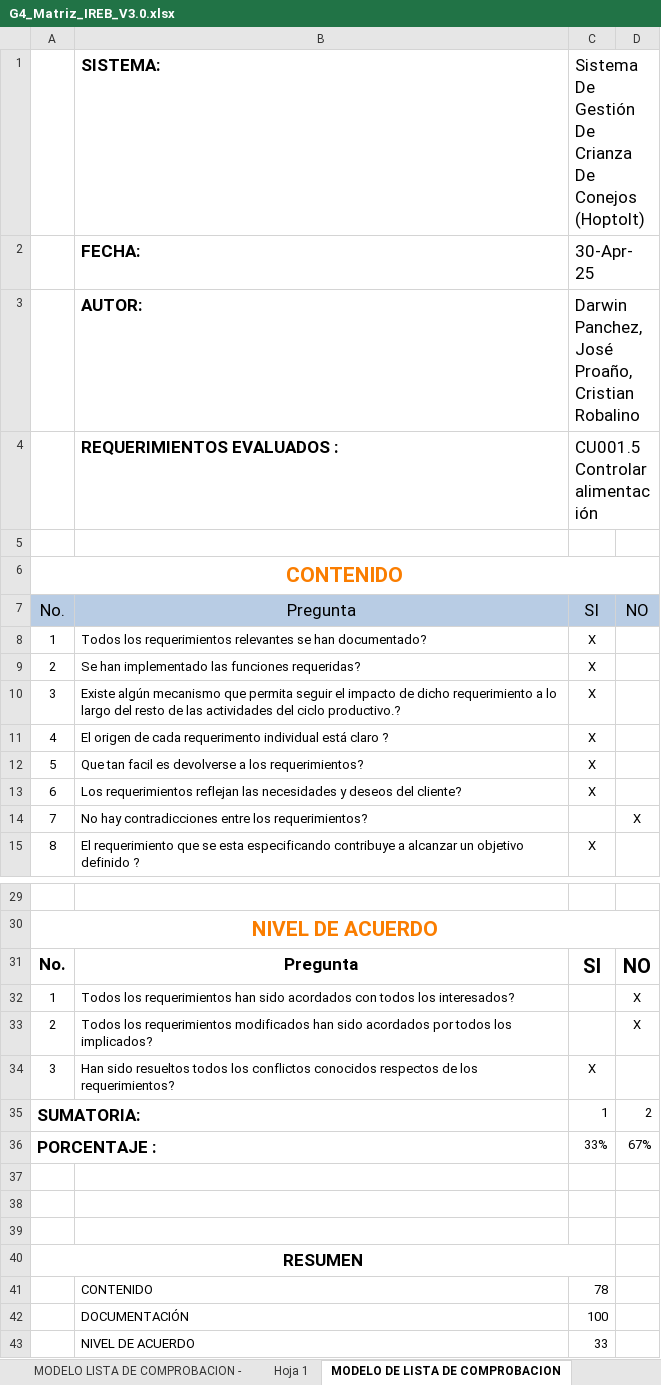
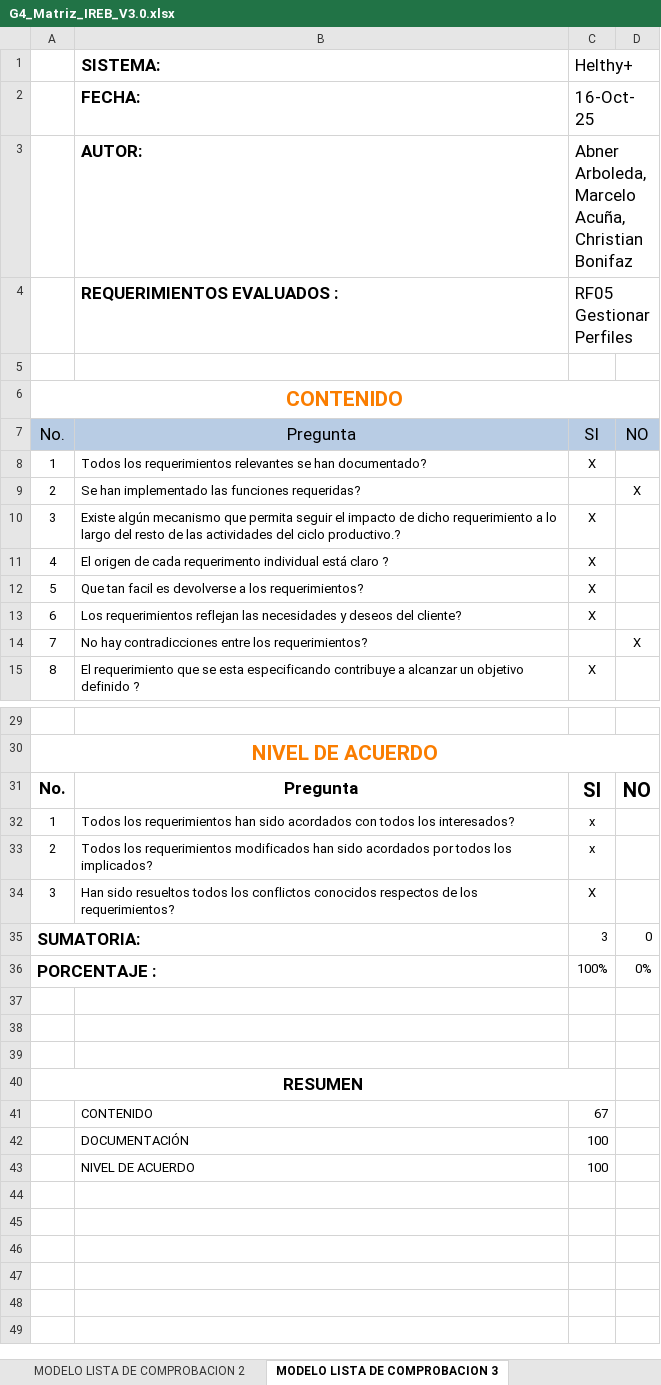
Before and after one commit to cmacuna7/27837_G1_ADS, an Excel workbook: U1/IREB/G4_Matriz_IREB_V3.0.xlsx, sheet MODELO LISTA DE COMPROBACION 3, drawn as a sheet; only a part is shown, gaps mark what is left out; values as stored, in another font and other column widths than the file's, no borders; charts and pictures and conditional formats and table styles not drawn; the diff covers the shown part only; the diff names each change by its address in the sheet, - before the commit and + after, or states it on an @@ line.

```diff
--- a/U1/IREB/G4_Matriz_IREB_V3.0.xlsx (sheet MODELO LISTA DE COMPROBACION 3)
+++ b/U1/IREB/G4_Matriz_IREB_V3.0.xlsx (sheet MODELO LISTA DE COMPROBACION 3)
-sheet tab: Hoja 1
+sheet tab: MODELO LISTA DE COMPROBACION 2
-sheet tab: MODELO DE LISTA DE COMPROBACION
+sheet tab: MODELO LISTA DE COMPROBACION 3
-C1: Sistema De Gestión De Crianza De Conejos (Hoptolt)
+C1: Helthy+
-C2 (Helthy+): 30-Apr-25
+C2 (Helthy+): 16-Oct-25
-C3 (Helthy+): Darwin Panchez, José Proaño, Cristian Robalino
+C3 (Helthy+): Abner Arboleda, Marcelo Acuña, Christian Bonifaz
-C4 (Helthy+): CU001.5 Controlar alimentación
+C4 (Helthy+): RF05 Gestionar Perfiles
-C9 (Helthy+): X
+C9 (Helthy+): (empty)
-D9: (empty)
+D9: X
-C32:C33 (Helthy+): (empty)
+C32:C33 (Helthy+): x
-D32:D33: X
+D32:D33: (empty)
-C35 (Helthy+): 1
+C35 (Helthy+): 3
-D35: 2
+D35: 0
-C36 (Helthy+): 33%
+C36 (Helthy+): 100%
-D36: 67%
+D36: 0%
-C41 (Helthy+): 78
+C41 (Helthy+): 67
-C43 (Helthy+): 33
+C43 (Helthy+): 100
```
Also changed, not shown: 4 edited cells elsewhere in this sheet, sheet Matriz Ckeck LIst, sheet MODELO LISTA DE COMPROBACION 2, sheet MODELO LISTA DE COMPROBACION -, sheet RECOMENDACIONES - RF01, sheet RECOMENDACIONES - RF02, sheet RECOMENDACIONES - RF05, other sheet tabs, formulas that keep their value, charts or pictures.
